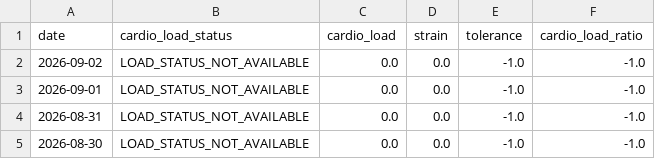
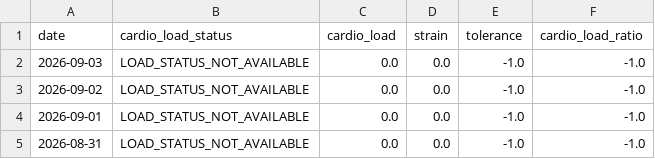
Before and after one commit to ricocousin/FF_Dashboard, a CSV file: polar_cardio_load.csv, drawn as a sheet; only a part is shown; the shorter side is filled out with more unchanged rows.

```diff
--- a/polar_cardio_load.csv
+++ b/polar_cardio_load.csv
@@ -1,2 +1,3 @@
 date,cardio_load_status,cardio_load,strain,tolerance,cardio_load_ratio
+2026-09-03,LOAD_STATUS_NOT_AVAILABLE,0.0,0.0,-1.0,-1.0
 2026-09-02,LOAD_STATUS_NOT_AVAILABLE,0.0,0.0,-1.0,-1.0
```
Also changed, not shown: 7 other files.
